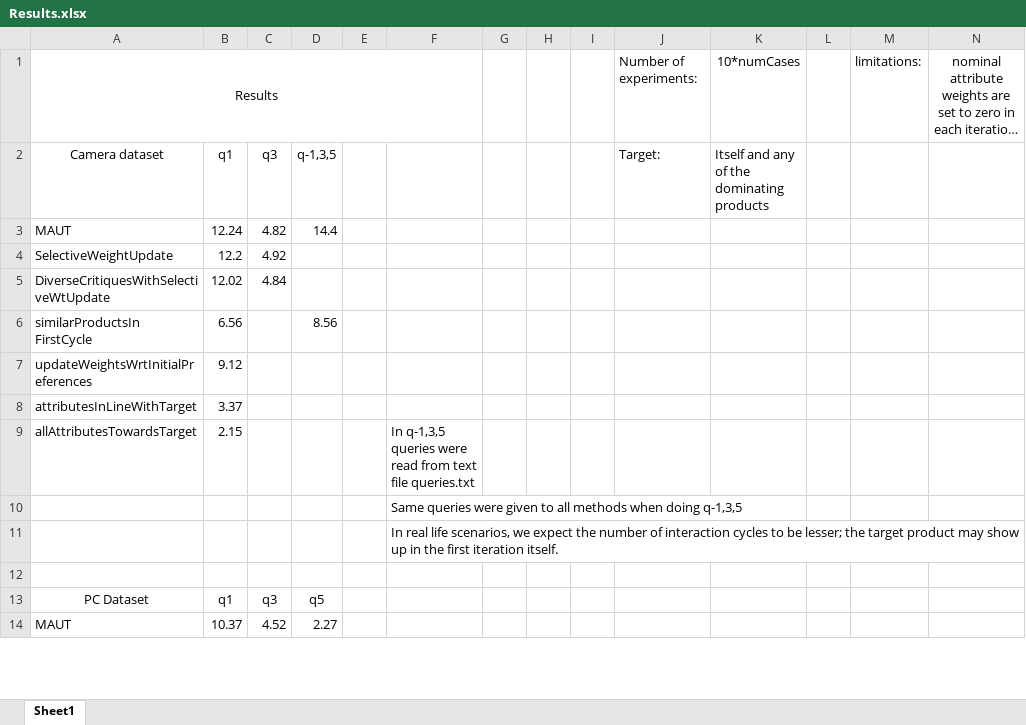
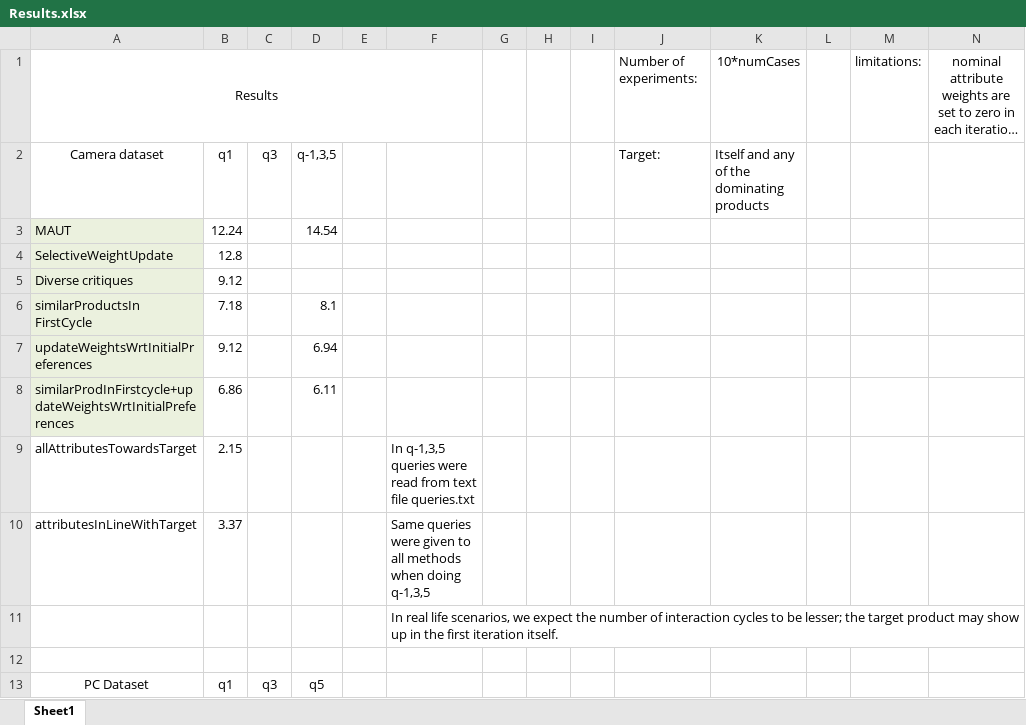
Before and after one commit to abharath27/MAUTNew, an Excel workbook: src/Results.xlsx, sheet Sheet1, drawn as a sheet; only a part is shown; long unchanged cells end in …; values as stored, in another font and other column widths than the file's, no borders; charts and pictures not drawn; removed rows and columns are numbered as before the commit, all else as after; the diff covers the shown part only; the diff names each change by its address in the sheet, - before the commit and + after, or states it on an @@ line.

```diff
--- a/src/Results.xlsx (sheet Sheet1)
+++ b/src/Results.xlsx (sheet Sheet1)
-A3:A4 fill: none
+A3:A4 fill: #EBF1DE
-C3: 4.82
+C3: (empty)
-D3: 14.4
+D3: 14.54
-B4: 12.2
+B4: 12.8
-C4: 4.92
+C4: (empty)
-row 5: DiverseCritiquesWithSelectiveWtUpdate | 12.02 | 4.84
+row 5: Diverse critiques | 9.12
-A6:A7 fill: none
+A6:A7 fill: #EBF1DE
-B6: 6.56
+B6: 7.18
-D6: 8.56
+D6: 8.1
-D7: (empty)
+D7: 6.94
-row 8: attributesInLineWithTarget | 3.37
+row 8: similarProdInFirstcycle+updateWeightsWrtInitialPreferences | 6.86 |  | 6.11
-row 10:  |  |  |  |  | Same queries were given to all methods when doing q-1,3,5
+row 10: attributesInLineWithTarget | 3.37 |  |  |  | Same queries were given to all methods when doing q-1,3,5
-row 14: MAUT | 10.37 | 4.52 | 2.27
```
Also changed, not shown: 9 added rows, 2 removed rows and 4 edited cells elsewhere in this sheet, charts or pictures, 37 other files.
